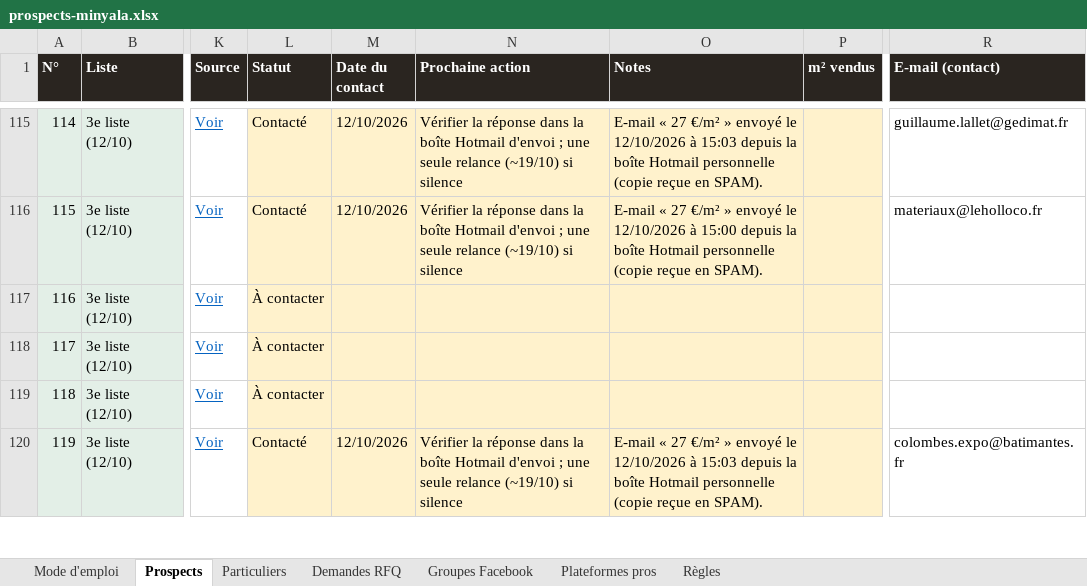
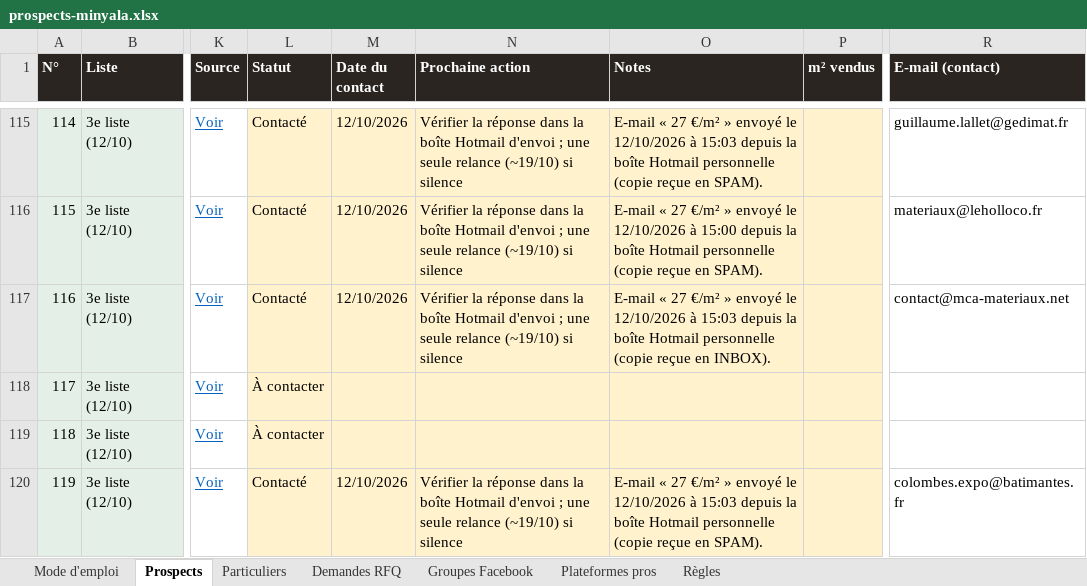
Before and after one commit to customerservice-dot/retreats-holidays-johanna, an Excel workbook: minyala/prospects-minyala.xlsx, sheet Prospects, drawn as a sheet; only a part is shown, gaps mark what is left out; values as stored, in another font and other column widths than the file's, no borders; charts and pictures not drawn; the diff covers the shown part only; the diff names each change by its address in the sheet, - before the commit and + after, or states it on an @@ line.

```diff
--- a/minyala/prospects-minyala.xlsx (sheet Prospects)
+++ b/minyala/prospects-minyala.xlsx (sheet Prospects)
-L117 (Statut): À contacter
+L117 (Statut): Contacté
-M117 (Date du contact): (empty)
+M117 (Date du contact): 12/10/2026
-N117 (Prochaine action): (empty)
+N117 (Prochaine action): Vérifier la réponse dans la boîte Hotmail d'envoi ; une seule relance (~19/10) si silence
-O117 (Notes): (empty)
+O117 (Notes): E-mail « 27 €/m² » envoyé le 12/10/2026 à 15:03 depuis la boîte Hotmail personnelle (copie reçue en INBOX).
-R117 (E-mail (contact)): (empty)
+R117 (E-mail (contact)): contact@mca-materiaux.net
```
Also changed, not shown: 1 removed row elsewhere in this sheet, sheet Mode d'emploi, minyala/clients-potentiels.xlsx, 3 other files.
